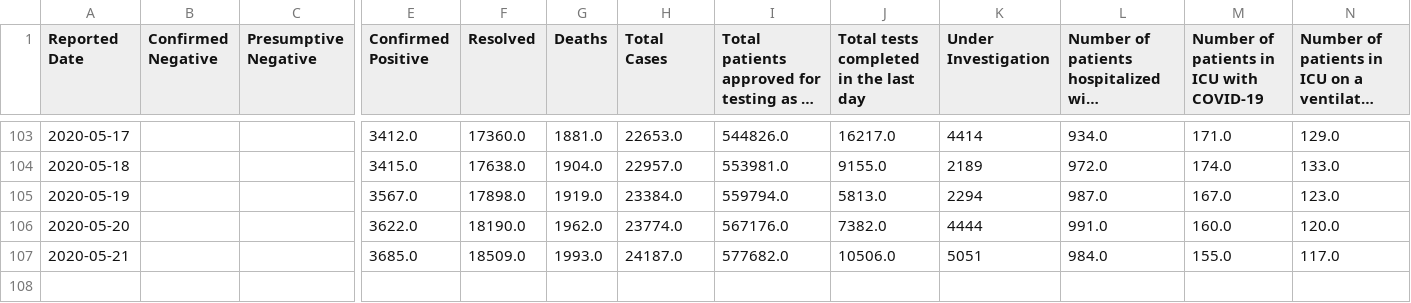
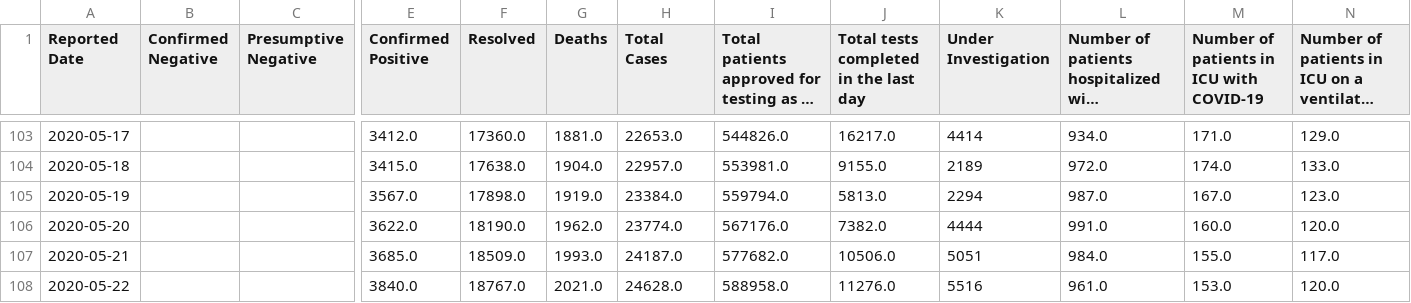
Before and after one commit to github/covid19-dashboard, a CSV file: _notebooks/data_files/ontario-teststatus-data.cache.csv, drawn as a sheet; only a part is shown, gaps mark what is left out; long unchanged cells end in …; rows hold the shown columns only; the diff names each change by its address in the sheet, - before the commit and + after, or states it on an @@ line.

Commit message:
add bar graph of Ontario deaths by date

```diff
--- a/_notebooks/data_files/ontario-teststatus-data.cache.csv
+++ b/_notebooks/data_files/ontario-teststatus-data.cache.csv
+row 108: 2020-05-22 |  |  | 3840.0 | 18767.0 | 2021.0 | 24628.0 | 588958.0 | 11276.0 | 5516 | 961.0 | 153.0 | 120.0
```
Also changed, not shown: 1 other file.
